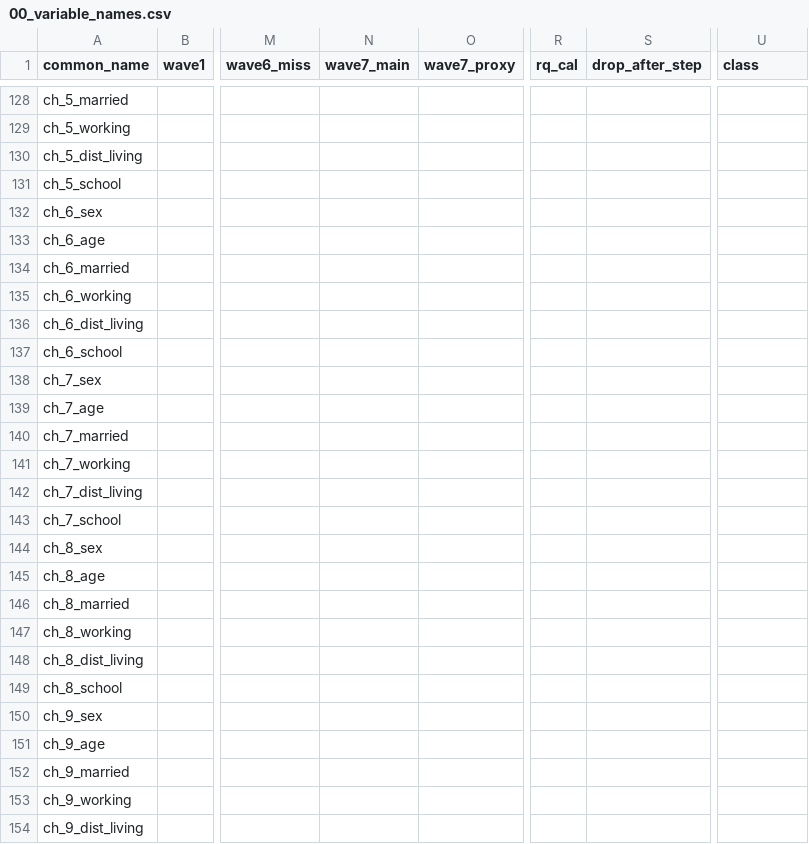
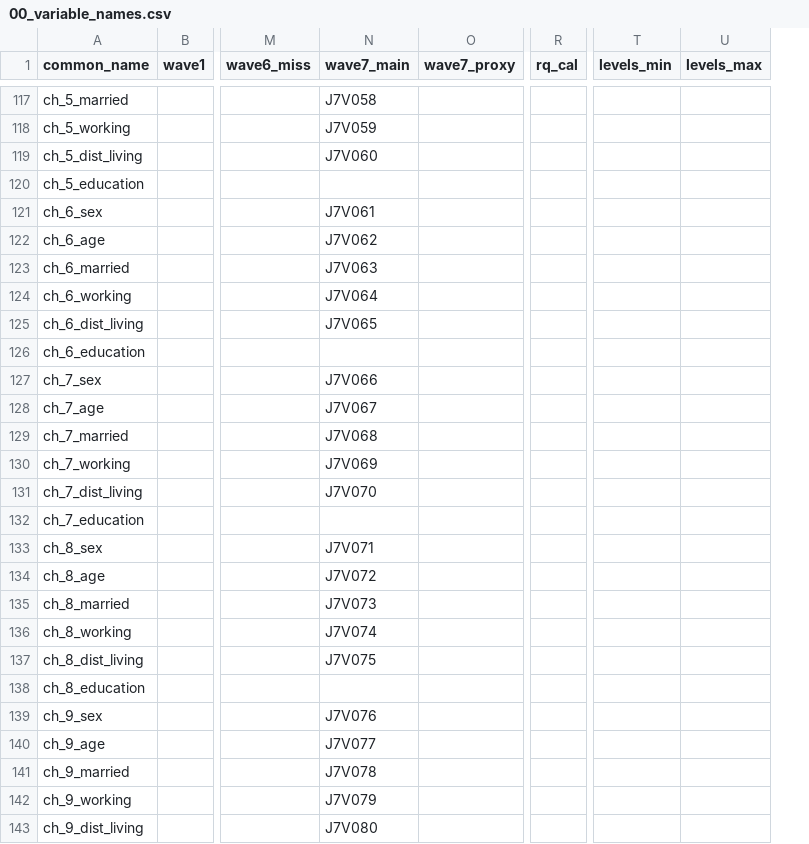
Before and after one commit to nishinoh/jahead_secondary2019, a CSV file: src/00_variable_names.csv, drawn as a sheet; only a part is shown, gaps mark what is left out; removed rows and columns are numbered as before the commit, all else as after; the diff covers the shown part only; the diff names each change by its address in the sheet, - before the commit and + after, or states it on an @@ line.

```diff
--- a/src/00_variable_names.csv
+++ b/src/00_variable_names.csv
-column S (drop_after_step), empty
+column T (levels_min), empty
-U1: class
+U1: levels_max
-N117 (wave7_main): (empty)
+N117 (wave7_main): J7V058
-N118 (wave7_main): (empty)
+N118 (wave7_main): J7V059
-N119 (wave7_main): (empty)
+N119 (wave7_main): J7V060
-A120 (common_name): ch_5_school
+A120 (common_name): ch_5_education
-N121 (wave7_main): (empty)
+N121 (wave7_main): J7V061
-N122 (wave7_main): (empty)
+N122 (wave7_main): J7V062
-N123 (wave7_main): (empty)
+N123 (wave7_main): J7V063
-N124 (wave7_main): (empty)
+N124 (wave7_main): J7V064
-N125 (wave7_main): (empty)
+N125 (wave7_main): J7V065
-A126 (common_name): ch_6_school
+A126 (common_name): ch_6_education
-N127 (wave7_main): (empty)
+N127 (wave7_main): J7V066
-N128 (wave7_main): (empty)
+N128 (wave7_main): J7V067
-N129 (wave7_main): (empty)
+N129 (wave7_main): J7V068
-N130 (wave7_main): (empty)
+N130 (wave7_main): J7V069
-N131 (wave7_main): (empty)
+N131 (wave7_main): J7V070
-A132 (common_name): ch_7_school
+A132 (common_name): ch_7_education
-N133 (wave7_main): (empty)
+N133 (wave7_main): J7V071
-N134 (wave7_main): (empty)
+N134 (wave7_main): J7V072
-N135 (wave7_main): (empty)
+N135 (wave7_main): J7V073
-N136 (wave7_main): (empty)
+N136 (wave7_main): J7V074
-N137 (wave7_main): (empty)
+N137 (wave7_main): J7V075
-A138 (common_name): ch_8_school
+A138 (common_name): ch_8_education
-N139 (wave7_main): (empty)
+N139 (wave7_main): J7V076
-N140 (wave7_main): (empty)
+N140 (wave7_main): J7V077
-N141 (wave7_main): (empty)
+N141 (wave7_main): J7V078
-N142 (wave7_main): (empty)
+N142 (wave7_main): J7V079
-N143 (wave7_main): (empty)
+N143 (wave7_main): J7V080
```
Also changed, not shown: 1 added row, 12 removed rows and 123 edited cells elsewhere in this file.
